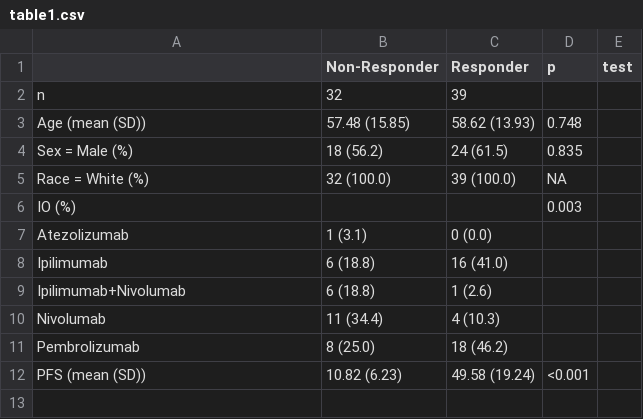
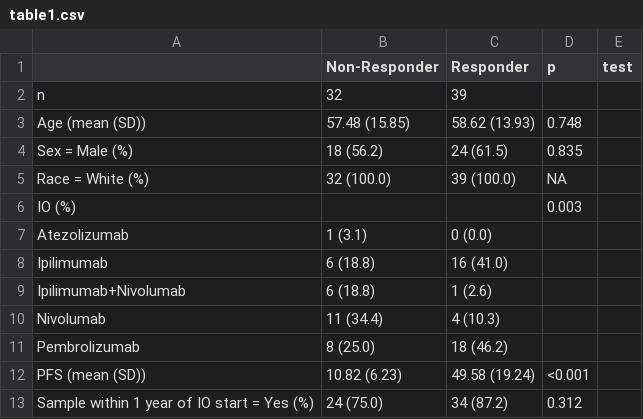
Before and after one commit to spakowiczlab/exorien-melio, a CSV file: figures/table1.csv, drawn as a sheet; the diff names each change by its address in the sheet, - before the commit and + after, or states it on an @@ line.

Commit message:
add io start to table 1

```diff
--- a/figures/table1.csv
+++ b/figures/table1.csv
+row 13: Sample within 1 year of IO start = Yes (%) | 24 (75.0) | 34 (87.2) | 0.312
```
Also changed, not shown: 2 other files.
